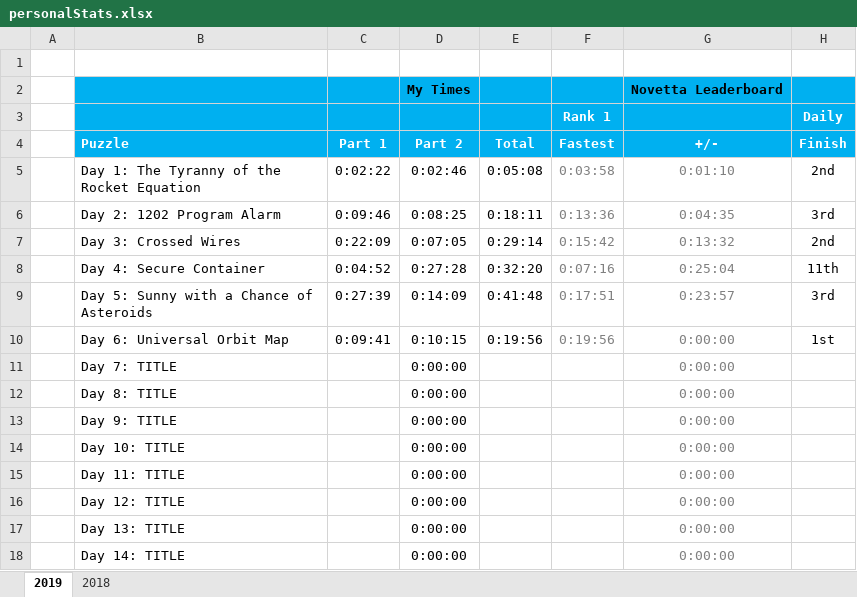
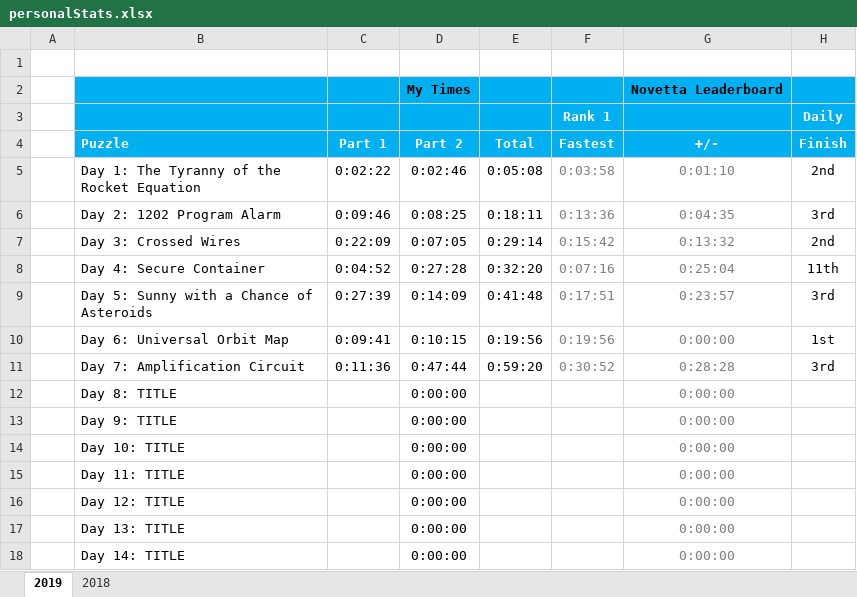
Before and after one commit to briuri/advent-of-code, an Excel workbook: data/viz/personalStats.xlsx, sheet 2019, drawn as a sheet; only a part is shown; values as stored, in another font and other column widths than the file's, no borders; removed rows and columns are numbered as before the commit, all else as after; the diff names each change by its address in the sheet, - before the commit and + after, or states it on an @@ line.

```diff
--- a/data/viz/personalStats.xlsx (sheet 2019)
+++ b/data/viz/personalStats.xlsx (sheet 2019)
-row 11:  | Day 7: TITLE |  | 0:00:00 |  |  | 0:00:00
+row 11:  | Day 7: Amplification Circuit | 0:11:36 | 0:47:44 | 0:59:20 | 0:30:52 | 0:28:28 | 3rd
```
Also changed, not shown: 3 other files.
